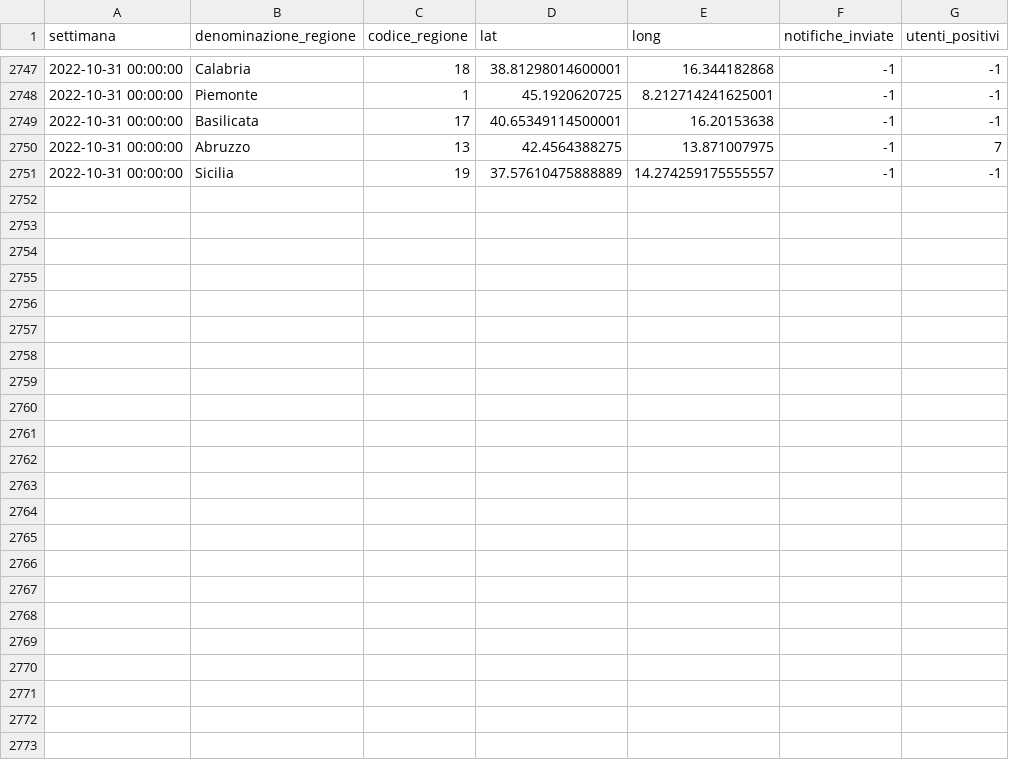
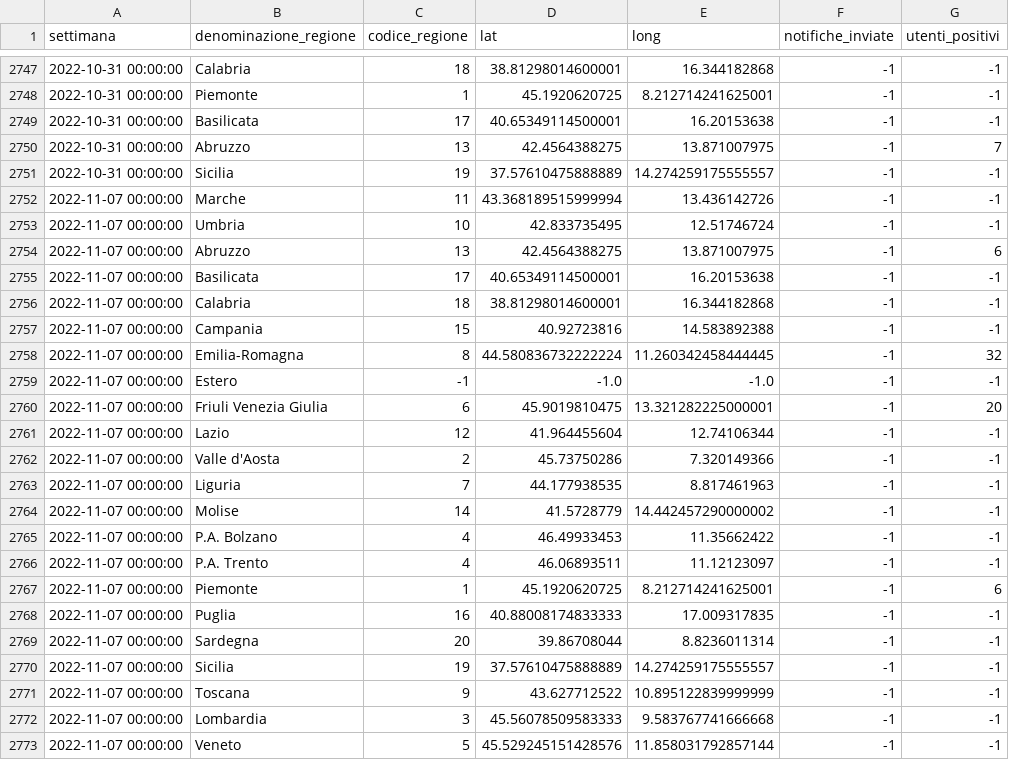
Before and after one commit to immuni-app/immuni-dashboard-data, a CSV file: dati/andamento-settimanale-dati-regionali.csv, drawn as a sheet; only a part is shown, gaps mark what is left out.

```diff
--- a/dati/andamento-settimanale-dati-regionali.csv
+++ b/dati/andamento-settimanale-dati-regionali.csv
@@ -2751 +2751,23 @@ settimana,denominazione_regione,codice_regione,lat,long,notifiche_inviate,utenti
 2022-10-31 00:00:00,Sicilia,19,37.57610475888889,14.274259175555557,-1,-1
+2022-11-07 00:00:00,Marche,11,43.368189515999994,13.436142726,-1,-1
+2022-11-07 00:00:00,Umbria,10,42.833735495,12.51746724,-1,-1
+2022-11-07 00:00:00,Abruzzo,13,42.4564388275,13.871007975,-1,6
+2022-11-07 00:00:00,Basilicata,17,40.65349114500001,16.20153638,-1,-1
+2022-11-07 00:00:00,Calabria,18,38.81298014600001,16.344182868,-1,-1
+2022-11-07 00:00:00,Campania,15,40.92723816,14.583892388,-1,-1
+2022-11-07 00:00:00,Emilia-Romagna,8,44.580836732222224,11.260342458444445,-1,32
+2022-11-07 00:00:00,Estero,-1,-1.0,-1.0,-1,-1
+2022-11-07 00:00:00,Friuli Venezia Giulia,6,45.9019810475,13.321282225000001,-1,20
+2022-11-07 00:00:00,Lazio,12,41.964455604,12.74106344,-1,-1
+2022-11-07 00:00:00,Valle d'Aosta,2,45.73750286,7.320149366,-1,-1
+2022-11-07 00:00:00,Liguria,7,44.177938535,8.817461963,-1,-1
+2022-11-07 00:00:00,Molise,14,41.5728779,14.442457290000002,-1,-1
+2022-11-07 00:00:00,P.A. Bolzano,4,46.49933453,11.35662422,-1,-1
+2022-11-07 00:00:00,P.A. Trento,4,46.06893511,11.12123097,-1,-1
+2022-11-07 00:00:00,Piemonte,1,45.1920620725,8.212714241625001,-1,6
+2022-11-07 00:00:00,Puglia,16,40.88008174833333,17.009317835,-1,-1
+2022-11-07 00:00:00,Sardegna,20,39.86708044,8.8236011314,-1,-1
+2022-11-07 00:00:00,Sicilia,19,37.57610475888889,14.274259175555557,-1,-1
+2022-11-07 00:00:00,Toscana,9,43.627712522,10.895122839999999,-1,-1
+2022-11-07 00:00:00,Lombardia,3,45.56078509583333,9.583767741666668,-1,-1
+2022-11-07 00:00:00,Veneto,5,45.529245151428576,11.858031792857144,-1,-1
```
Also changed, not shown: dati/andamento-dati-nazionali.csv, dati/andamento-settimanale-dati-regionali-latest.csv, 3 other files.
